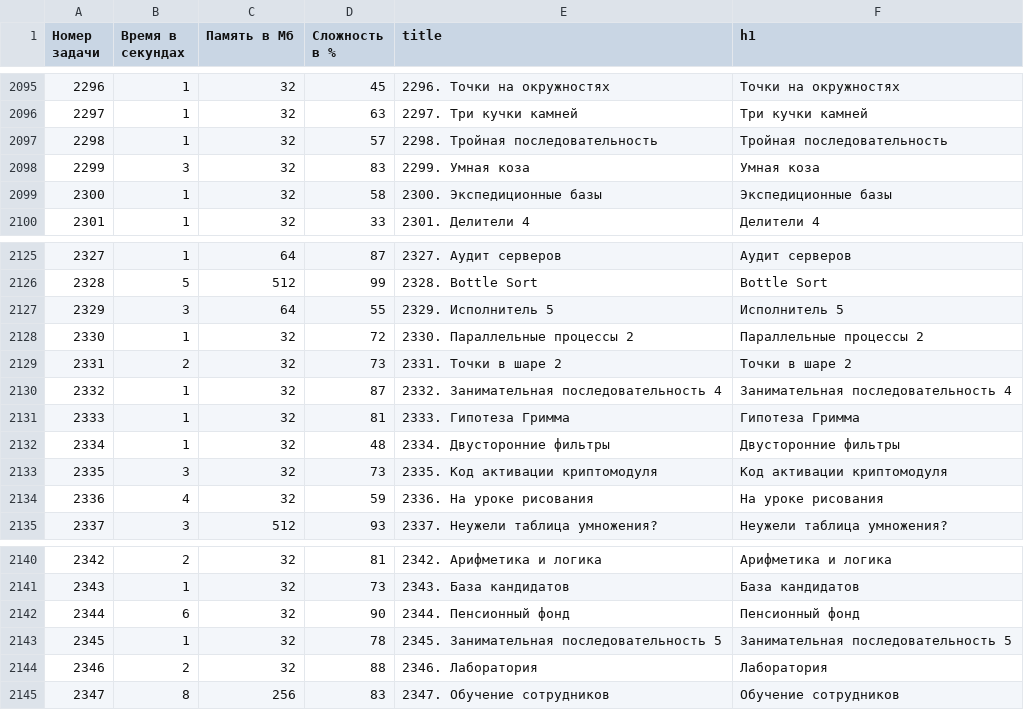
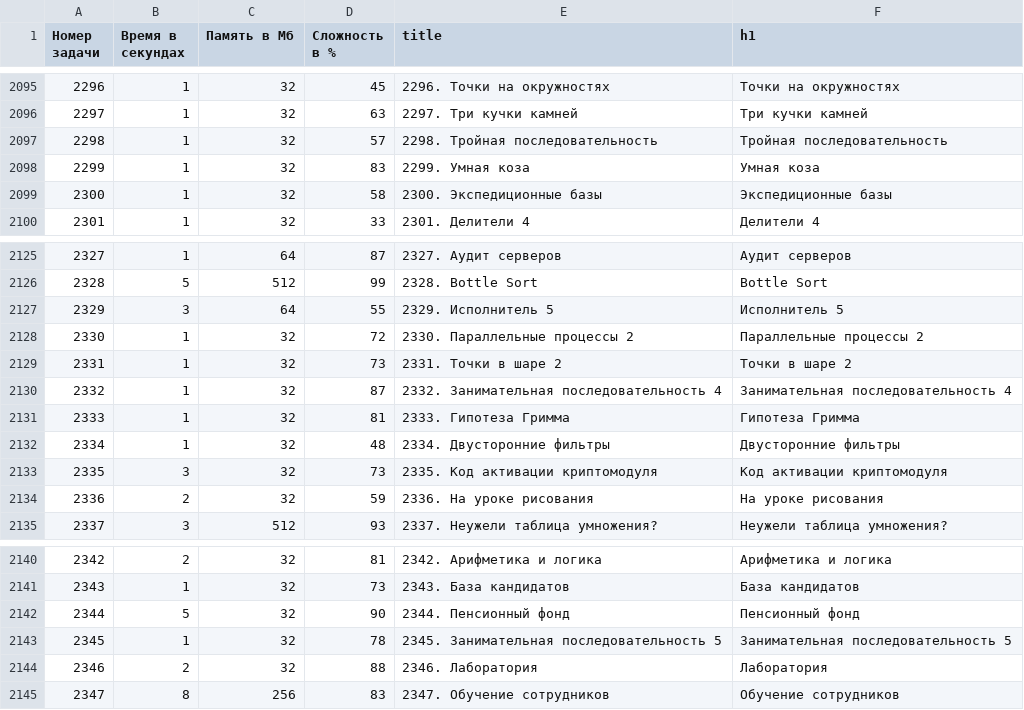
Before and after one commit to BorisMenshikov/acmp-problem-complexity-data, a CSV file: acmp-problem-info-current.csv, drawn as a sheet; only a part is shown, gaps mark what is left out.

```diff
--- a/acmp-problem-info-current.csv
+++ b/acmp-problem-info-current.csv
@@ -2097,3 +2097,3 @@
 2298,1,32,57,2298. Тройная последовательность,Тройная последовательность
-2299,3,32,83,2299. Умная коза,Умная коза
+2299,1,32,83,2299. Умная коза,Умная коза
 2300,1,32,58,2300. Экспедиционные базы,Экспедиционные базы
@@ -2128,3 +2128,3 @@
 2330,1,32,72,2330. Параллельные процессы 2,Параллельные процессы 2
-2331,2,32,73,2331. Точки в шаре 2,Точки в шаре 2
+2331,1,32,73,2331. Точки в шаре 2,Точки в шаре 2
 2332,1,32,87,2332. Занимательная последовательность 4,Занимательная последовательность 4
@@ -2133,3 +2133,3 @@
 2335,3,32,73,2335. Код активации криптомодуля,Код активации криптомодуля
-2336,4,32,59,2336. На уроке рисования,На уроке рисования
+2336,2,32,59,2336. На уроке рисования,На уроке рисования
 2337,3,512,93,2337. Неужели таблица умножения?,Неужели таблица умножения?
@@ -2141,3 +2141,3 @@
 2343,1,32,73,2343. База кандидатов,База кандидатов
-2344,6,32,90,2344. Пенсионный фонд,Пенсионный фонд
+2344,5,32,90,2344. Пенсионный фонд,Пенсионный фонд
 2345,1,32,78,2345. Занимательная последовательность 5,Занимательная последовательность 5
```
Also changed, not shown: 1 other file.
